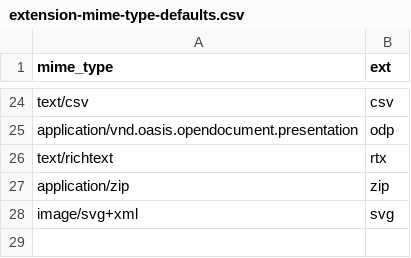
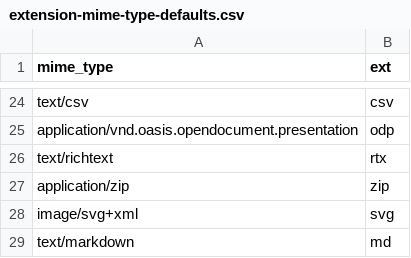
Before and after one commit to tidyverse/googledrive, a CSV file: data-raw/extension-mime-type-defaults.csv, drawn as a sheet; only a part is shown, gaps mark what is left out.

```diff
--- a/data-raw/extension-mime-type-defaults.csv
+++ b/data-raw/extension-mime-type-defaults.csv
@@ -28 +28,2 @@ application/zip,zip
 image/svg+xml,svg
+text/markdown,md
```
Also changed, not shown: inst/extdata/data/mime_tbl.csv, 12 other files.
